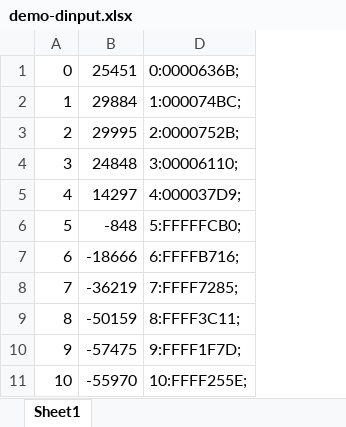
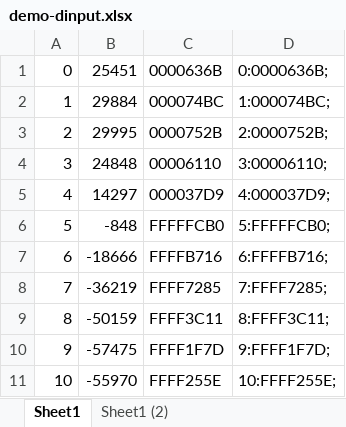
Before and after one commit to astoria-d/motorf, an Excel workbook: prfx1_test03_rx/simulation/modelsim/demo-dinput.xlsx, sheet Sheet1, drawn as a sheet; only a part is shown; values as stored, in another font and other column widths than the file's, no borders; charts and pictures not drawn; the diff names each change by its address in the sheet, - before the commit and + after, or states it on an @@ line.

```diff
--- a/prfx1_test03_rx/simulation/modelsim/demo-dinput.xlsx (sheet Sheet1)
+++ b/prfx1_test03_rx/simulation/modelsim/demo-dinput.xlsx (sheet Sheet1)
+sheet tab: Sheet1 (2)
@@ column C unhidden, rows 1-11: 0000636B | 000074BC | 0000752B | 00006110 | 000037D9 | FFFFFCB0 | FFFFB716 | FFFF7285 | FFFF3C11 | FFFF1F7D | FFFF255E @@
```
Also changed, not shown: charts or pictures, 3 other files.
